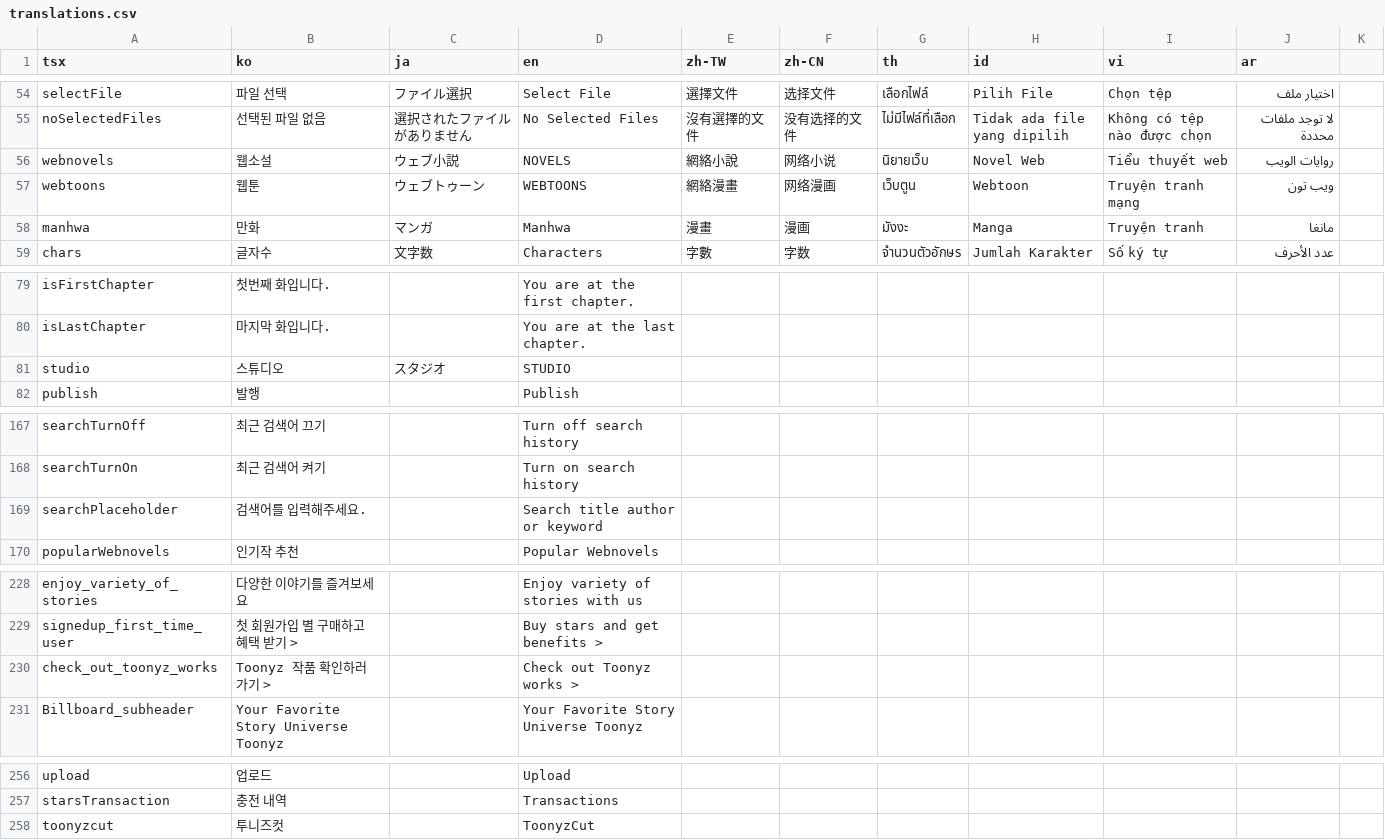
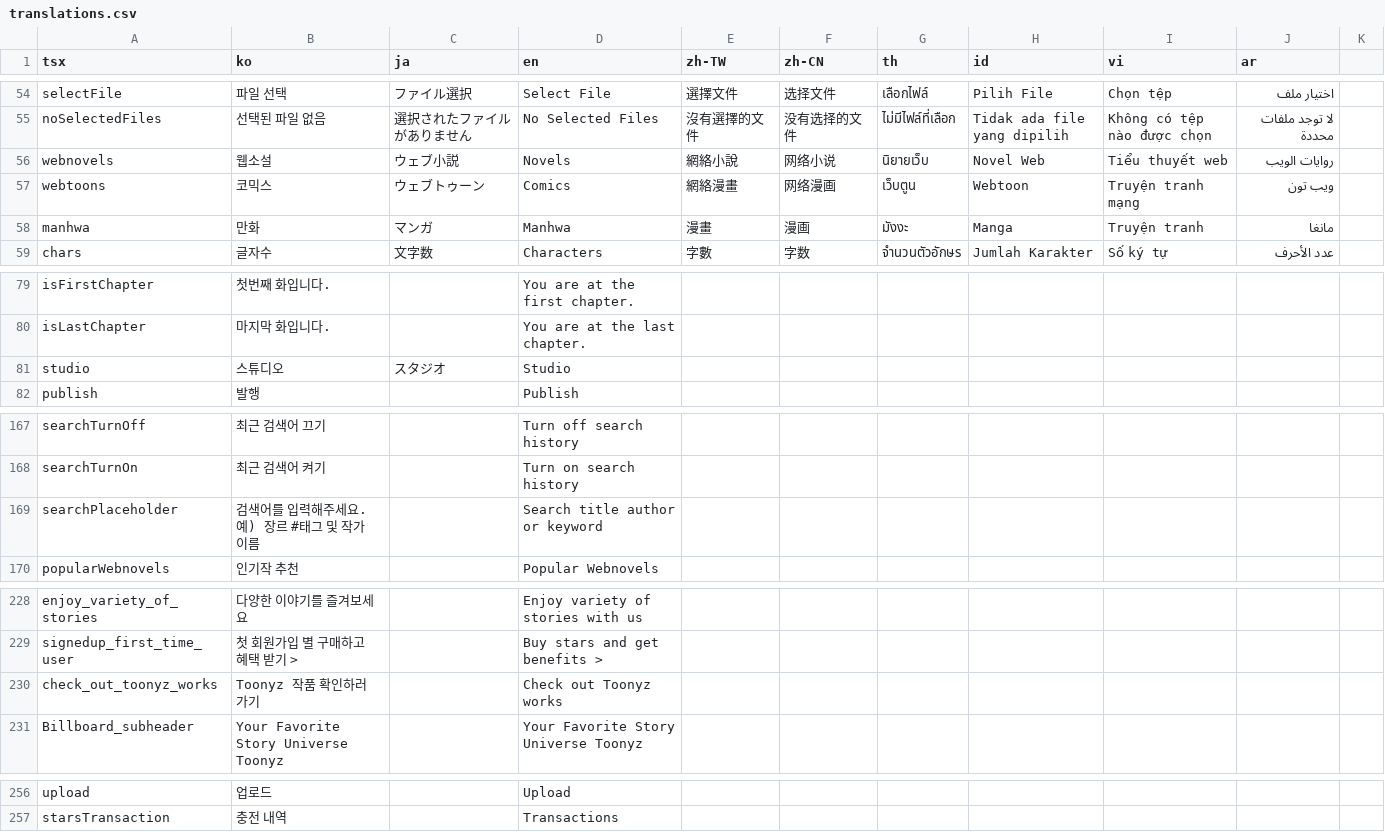
Before and after one commit to rafi-isakh/animation-studio, a CSV file: public/translations.csv, drawn as a sheet; only a part is shown, gaps mark what is left out.

Commit message:
restyling Toonyz header menu.

```diff
--- a/public/translations.csv
+++ b/public/translations.csv
@@ -55,4 +55,4 @@ selectFile,파일 선택,ファイル選択,Select File,選擇文件,选择文
 noSelectedFiles,선택된 파일 없음,選択されたファイルがありません,No Selected Files,沒有選擇的文件,没有选择的文件,ไม่มีไฟล์ที่เลือก,Tidak ada file yang dipilih,Không có tệp nào được chọn,لا توجد ملفات محددة
-webnovels,웹소설,ウェブ小説,NOVELS,網絡小說,网络小说,นิยายเว็บ,Novel Web,Tiểu thuyết web,روايات الويب
-webtoons,웹툰,ウェブトゥーン,WEBTOONS,網絡漫畫,网络漫画,เว็บตูน,Webtoon,Truyện tranh mạng,ويب تون
+webnovels,웹소설,ウェブ小説,Novels,網絡小說,网络小说,นิยายเว็บ,Novel Web,Tiểu thuyết web,روايات الويب
+webtoons,코믹스,ウェブトゥーン,Comics,網絡漫畫,网络漫画,เว็บตูน,Webtoon,Truyện tranh mạng,ويب تون
 manhwa,만화,マンガ,Manhwa,漫畫,漫画,มังงะ,Manga,Truyện tranh,مانغا
@@ -80,3 +80,3 @@ isFirstChapter,첫번째 화입니다.,,You are at the first chapter.
 isLastChapter,마지막 화입니다.,,You are at the last chapter.
-studio,스튜디오,スタジオ,STUDIO
+studio,스튜디오,スタジオ,Studio
 publish,발행,,Publish
@@ -168,3 +168,3 @@ searchTurnOff,최근 검색어 끄기,,Turn off search history
 searchTurnOn,최근 검색어 켜기,,Turn on search history
-searchPlaceholder,검색어를 입력해주세요.,,Search title author or keyword
+searchPlaceholder,검색어를 입력해주세요. 예) 장르 #태그 및 작가이름,,Search title author or keyword
 popularWebnovels,인기작 추천,,Popular Webnovels
@@ -229,3 +229,3 @@ enjoy_variety_of_stories,다양한 이야기를 즐겨보세요,,Enjoy variety o
 signedup_first_time_user,첫 회원가입 별 구매하고 혜택 받기 >,,Buy stars and get benefits >
-check_out_toonyz_works,Toonyz 작품 확인하러 가기 >,,Check out Toonyz works >
+check_out_toonyz_works,Toonyz 작품 확인하러 가기,,Check out Toonyz works
 Billboard_subheader,Your Favorite Story Universe Toonyz,,Your Favorite Story Universe Toonyz
@@ -257,2 +257 @@ upload,업로드,,Upload
 starsTransaction,충전 내역,,Transactions
-toonyzcut,투니즈컷,,ToonyzCut
```
Also changed, not shown: 4 other files.
